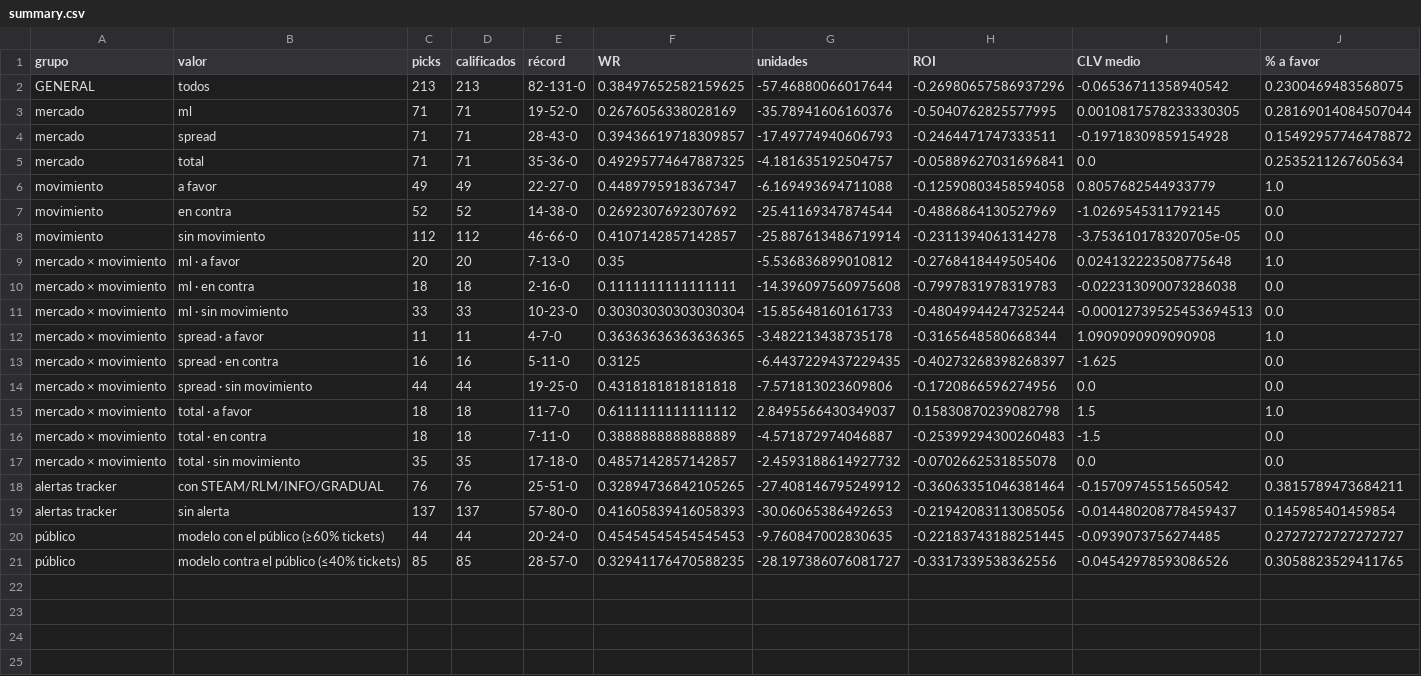
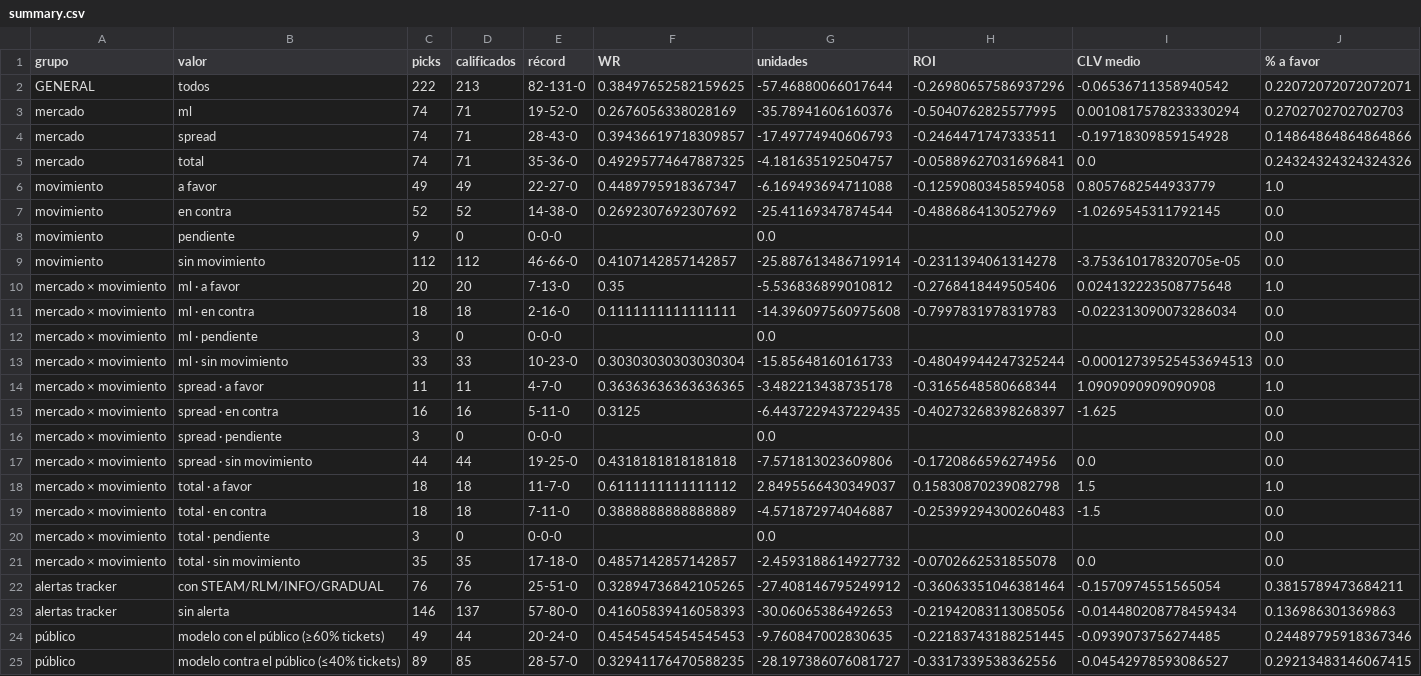
Before and after one commit to DaveBarracuda/nba-quant, a CSV file: ledger/github/summary.csv, drawn as a sheet.

```diff
--- a/ledger/github/summary.csv
+++ b/ledger/github/summary.csv
@@ -1,11 +1,13 @@
 grupo,valor,picks,calificados,récord,WR,unidades,ROI,CLV medio,% a favor
-GENERAL,todos,213,213,82-131-0,0.38497652582159625,-57.46880066017644,-0.26980657586937296,-0.06536711358940542,0.2300469483568075
-mercado,ml,71,71,19-52-0,0.2676056338028169,-35.78941606160376,-0.5040762825577995,0.0010817578233330305,0.28169014084507044
-mercado,spread,71,71,28-43-0,0.39436619718309857,-17.49774940606793,-0.2464471747333511,-0.19718309859154928,0.15492957746478872
-mercado,total,71,71,35-36-0,0.49295774647887325,-4.181635192504757,-0.05889627031696841,0.0,0.2535211267605634
+GENERAL,todos,222,213,82-131-0,0.38497652582159625,-57.46880066017644,-0.26980657586937296,-0.06536711358940542,0.22072072072072071
+mercado,ml,74,71,19-52-0,0.2676056338028169,-35.78941606160376,-0.5040762825577995,0.0010817578233330294,0.2702702702702703
+mercado,spread,74,71,28-43-0,0.39436619718309857,-17.49774940606793,-0.2464471747333511,-0.19718309859154928,0.14864864864864866
+mercado,total,74,71,35-36-0,0.49295774647887325,-4.181635192504757,-0.05889627031696841,0.0,0.24324324324324326
 movimiento,a favor,49,49,22-27-0,0.4489795918367347,-6.169493694711088,-0.12590803458594058,0.8057682544933779,1.0
 movimiento,en contra,52,52,14-38-0,0.2692307692307692,-25.41169347874544,-0.4886864130527969,-1.0269545311792145,0.0
+movimiento,pendiente,9,0,0-0-0,,0.0,,,0.0
 movimiento,sin movimiento,112,112,46-66-0,0.4107142857142857,-25.887613486719914,-0.2311394061314278,-3.753610178320705e-05,0.0
 mercado × movimiento,ml · a favor,20,20,7-13-0,0.35,-5.536836899010812,-0.2768418449505406,0.024132223508775648,1.0
-mercado × movimiento,ml · en contra,18,18,2-16-0,0.1111111111111111,-14.396097560975608,-0.7997831978319783,-0.022313090073286038,0.0
+mercado × movimiento,ml · en contra,18,18,2-16-0,0.1111111111111111,-14.396097560975608,-0.7997831978319783,-0.022313090073286034,0.0
+mercado × movimiento,ml · pendiente,3,0,0-0-0,,0.0,,,0.0
 mercado × movimiento,ml · sin movimiento,33,33,10-23-0,0.30303030303030304,-15.85648160161733,-0.48049944247325244,-0.00012739525453694513,0.0
@@ -13,2 +15,3 @@ mercado × movimiento,spread · a favor,11,11,4-7-0,0.36363636363636365,-3.48221
 mercado × movimiento,spread · en contra,16,16,5-11-0,0.3125,-6.4437229437229435,-0.40273268398268397,-1.625,0.0
+mercado × movimiento,spread · pendiente,3,0,0-0-0,,0.0,,,0.0
 mercado × movimiento,spread · sin movimiento,44,44,19-25-0,0.4318181818181818,-7.571813023609806,-0.1720866596274956,0.0,0.0
@@ -16,6 +19,7 @@ mercado × movimiento,total · a favor,18,18,11-7-0,0.6111111111111112,2.8495566
 mercado × movimiento,total · en contra,18,18,7-11-0,0.3888888888888889,-4.571872974046887,-0.25399294300260483,-1.5,0.0
+mercado × movimiento,total · pendiente,3,0,0-0-0,,0.0,,,0.0
 mercado × movimiento,total · sin movimiento,35,35,17-18-0,0.4857142857142857,-2.4593188614927732,-0.0702662531855078,0.0,0.0
-alertas tracker,con STEAM/RLM/INFO/GRADUAL,76,76,25-51-0,0.32894736842105265,-27.408146795249912,-0.36063351046381464,-0.15709745515650542,0.3815789473684211
-alertas tracker,sin alerta,137,137,57-80-0,0.41605839416058393,-30.06065386492653,-0.21942083113085056,-0.014480208778459437,0.145985401459854
-público,modelo con el público (≥60% tickets),44,44,20-24-0,0.45454545454545453,-9.760847002830635,-0.22183743188251445,-0.0939073756274485,0.2727272727272727
-público,modelo contra el público (≤40% tickets),85,85,28-57-0,0.32941176470588235,-28.197386076081727,-0.3317339538362556,-0.04542978593086526,0.3058823529411765
+alertas tracker,con STEAM/RLM/INFO/GRADUAL,76,76,25-51-0,0.32894736842105265,-27.408146795249912,-0.36063351046381464,-0.1570974551565054,0.3815789473684211
+alertas tracker,sin alerta,146,137,57-80-0,0.41605839416058393,-30.06065386492653,-0.21942083113085056,-0.014480208778459434,0.136986301369863
+público,modelo con el público (≥60% tickets),49,44,20-24-0,0.45454545454545453,-9.760847002830635,-0.22183743188251445,-0.0939073756274485,0.24489795918367346
+público,modelo contra el público (≤40% tickets),89,85,28-57-0,0.32941176470588235,-28.197386076081727,-0.3317339538362556,-0.04542978593086527,0.29213483146067415
```
Also changed, not shown: ledger/github/picks.csv, 1 other file.
